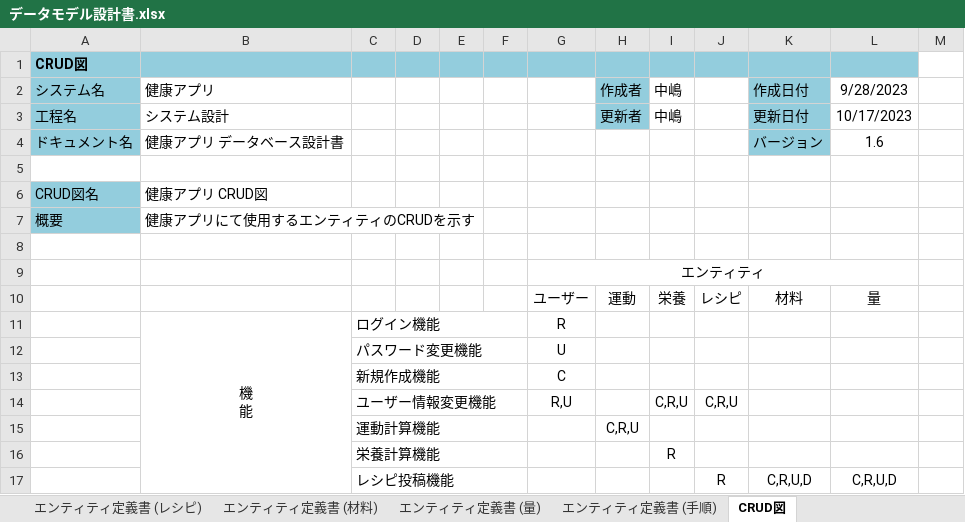
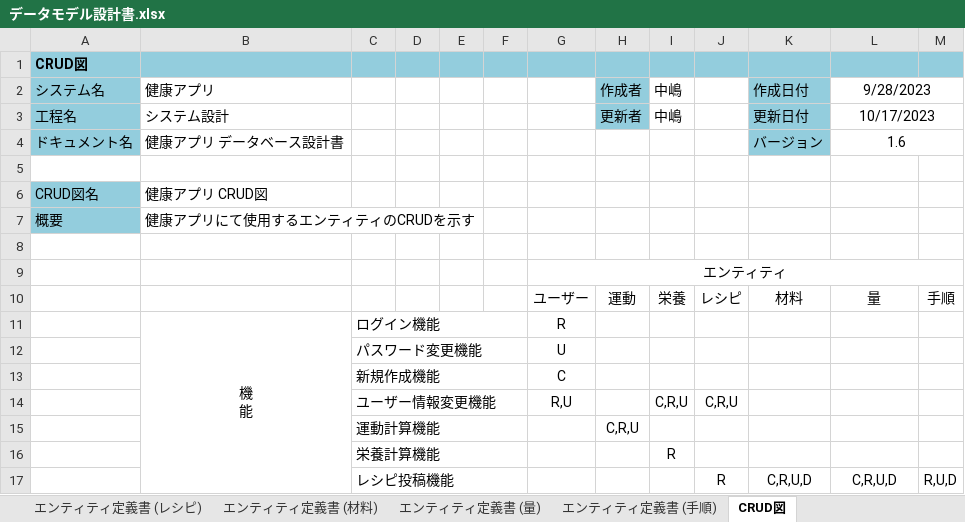
Before and after one commit to nakashima0918/healthApp, an Excel workbook: 03_DB設計書/データモデル設計書.xlsx, sheet CRUD図, drawn as a sheet; values as stored, in another font and other column widths than the file's, no borders; the diff names each change by its address in the sheet, - before the commit and + after, or states it on an @@ line.

```diff
--- a/03_DB設計書/データモデル設計書.xlsx (sheet CRUD図)
+++ b/03_DB設計書/データモデル設計書.xlsx (sheet CRUD図)
-M1 fill: none
+M1 fill: #93CDDD
+L2:M2 merged
+L3:M3 merged
+L4:M4 merged
-G9:L9 merged
+G9:M9 merged
-M10: (empty)
+M10: 手順
-M17: (empty)
+M17: R,U,D
```
Also changed, not shown: sheet エンティティ定義書 (運動), sheet エンティティ定義書 (栄養), 3 other files.
